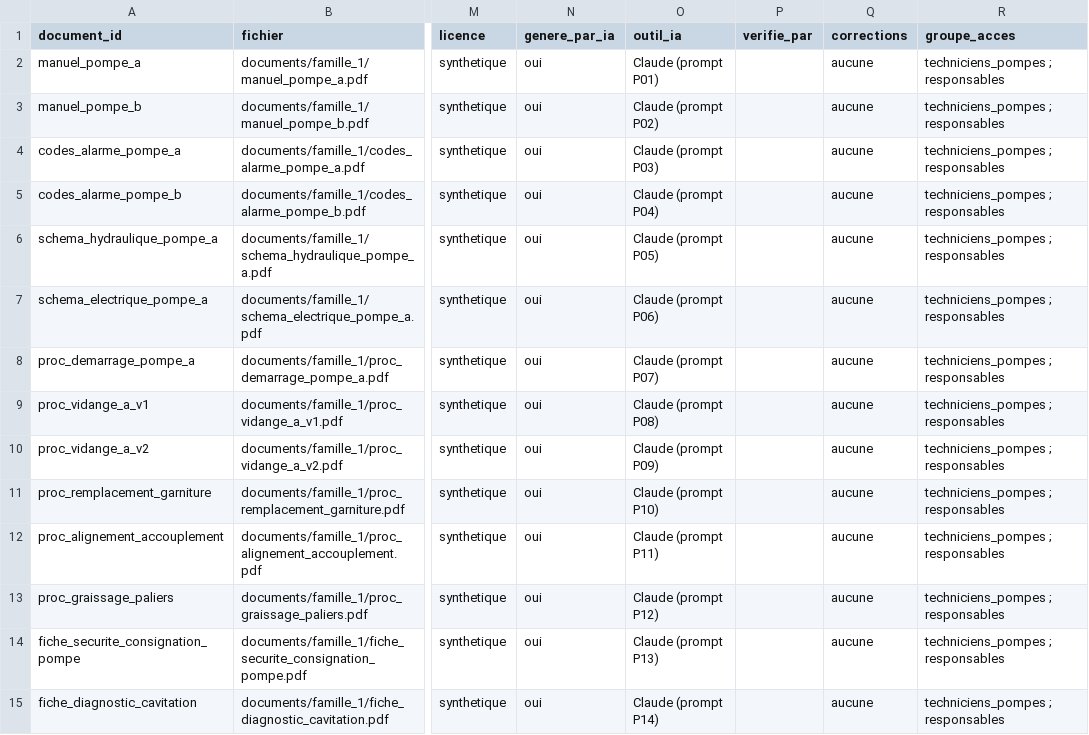
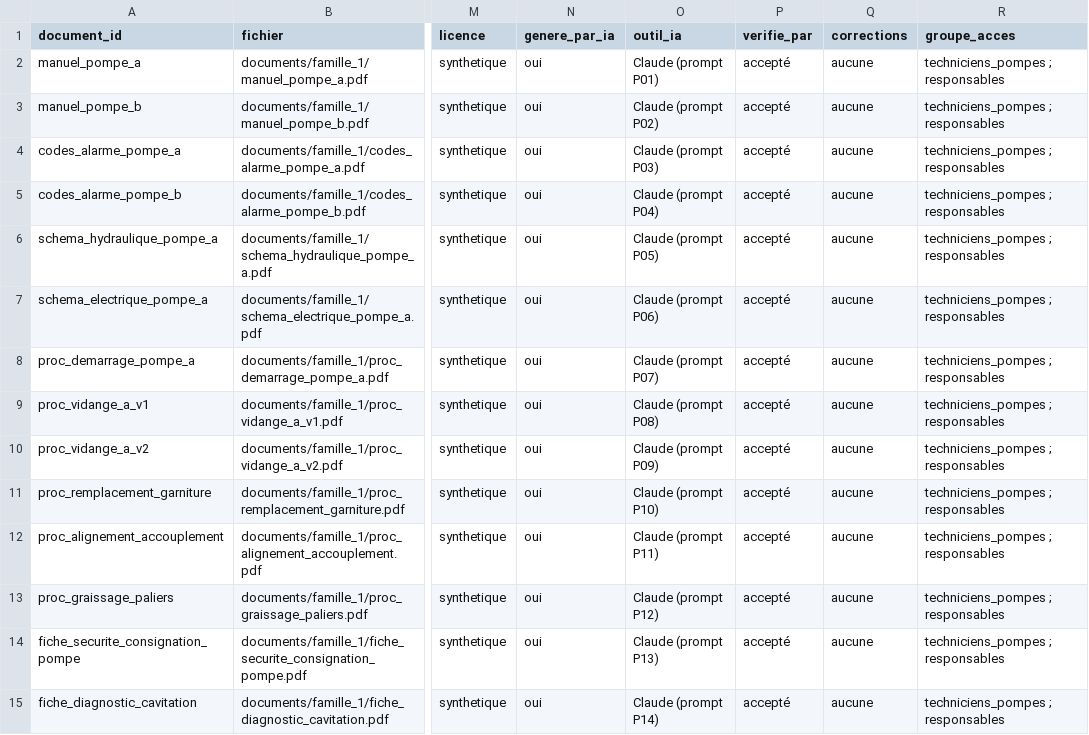
Before and after one commit to eladraouiabderrahmane/maintidoc, a CSV file: corpus/inventaire.csv, drawn as a sheet; only a part is shown, gaps mark what is left out; the diff covers the shown part only; the diff names each change by its address in the sheet, - before the commit and + after, or states it on an @@ line.

```diff
--- a/corpus/inventaire.csv
+++ b/corpus/inventaire.csv
-P2:P15 (verifie_par): (empty)
+P2:P15 (verifie_par): accepté
```
Also changed, not shown: 26 edited cells elsewhere in this file, 1 other file.
